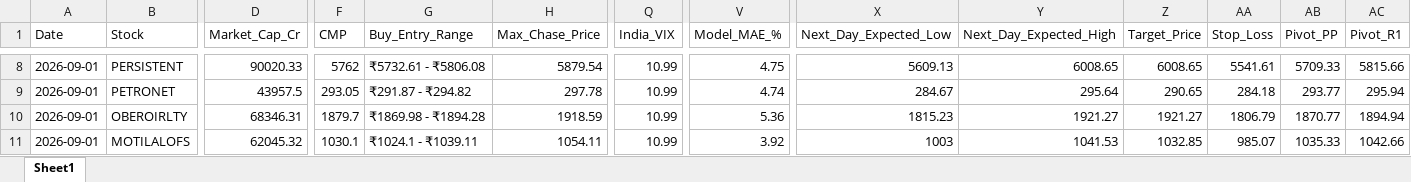
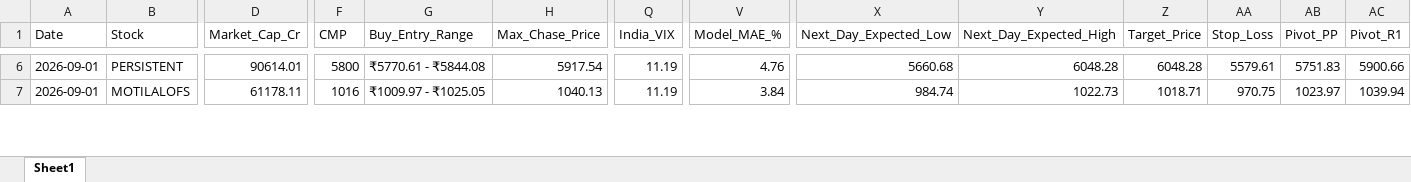
Before and after one commit to chiragkuk24/Final-Stocks, an Excel workbook: Breakout_ML_Quant_Predictions.xlsx, sheet Sheet1, drawn as a sheet; only a part is shown, gaps mark what is left out; values as stored, in another font and other column widths than the file's, no borders; removed rows and columns are numbered as before the commit, all else as after; rows hold the shown columns only; the diff covers the shown part only; the diff names each change by its address in the sheet, - before the commit and + after, or states it on an @@ line.

```diff
--- a/Breakout_ML_Quant_Predictions.xlsx (sheet Sheet1)
+++ b/Breakout_ML_Quant_Predictions.xlsx (sheet Sheet1)
-D6 (Market_Cap_Cr): 90020.33
+D6 (Market_Cap_Cr): 90614.01
-F6 (CMP): 5762
+F6 (CMP): 5800
-G6 (Buy_Entry_Range): ₹5732.61 - ₹5806.08
+G6 (Buy_Entry_Range): ₹5770.61 - ₹5844.08
-H6 (Max_Chase_Price): 5879.54
+H6 (Max_Chase_Price): 5917.54
-Q6 (India_VIX): 10.99
+Q6 (India_VIX): 11.19
-V6 (Model_MAE_%): 4.75
+V6 (Model_MAE_%): 4.76
-X6 (Next_Day_Expected_Low): 5609.13
+X6 (Next_Day_Expected_Low): 5660.68
-Y6 (Next_Day_Expected_High): 6008.65
+Y6 (Next_Day_Expected_High): 6048.28
-Z6 (Target_Price): 6008.65
+Z6 (Target_Price): 6048.28
-AA6 (Stop_Loss): 5541.61
+AA6 (Stop_Loss): 5579.61
-AB6 (Pivot_PP): 5709.33
+AB6 (Pivot_PP): 5751.83
-AC6 (Pivot_R1): 5815.66
+AC6 (Pivot_R1): 5900.66
-row 9: 2026-09-01 | PETRONET | 43957.5 | 293.05 | ₹291.87 - ₹294.82 | 297.78 | 10.99 | 4.74 | 284.67 | 295.64 | 290.65 | 284.18 | 293.77 | 295.94
-row 10: 2026-09-01 | OBEROIRLTY | 68346.31 | 1879.7 | ₹1869.98 - ₹1894.28 | 1918.59 | 10.99 | 5.36 | 1815.23 | 1921.27 | 1921.27 | 1806.79 | 1870.77 | 1894.94
-D7 (Market_Cap_Cr): 62045.32
+D7 (Market_Cap_Cr): 61178.11
-F7 (CMP): 1030.1
+F7 (CMP): 1016
-G7 (Buy_Entry_Range): ₹1024.1 - ₹1039.11
+G7 (Buy_Entry_Range): ₹1009.97 - ₹1025.05
-H7 (Max_Chase_Price): 1054.11
+H7 (Max_Chase_Price): 1040.13
-Q7 (India_VIX): 10.99
+Q7 (India_VIX): 11.19
-V7 (Model_MAE_%): 3.92
+V7 (Model_MAE_%): 3.84
-X7 (Next_Day_Expected_Low): 1003
+X7 (Next_Day_Expected_Low): 984.74
-Y7 (Next_Day_Expected_High): 1041.53
+Y7 (Next_Day_Expected_High): 1022.73
-Z7 (Target_Price): 1032.85
+Z7 (Target_Price): 1018.71
-AA7 (Stop_Loss): 985.07
+AA7 (Stop_Loss): 970.75
-AB7 (Pivot_PP): 1035.33
+AB7 (Pivot_PP): 1023.97
-AC7 (Pivot_R1): 1042.66
+AC7 (Pivot_R1): 1039.94
```
Also changed, not shown: 6 added rows, 8 removed rows and 397 edited cells elsewhere in this sheet, Final_Breakout_List.xlsx, 2 other files.
